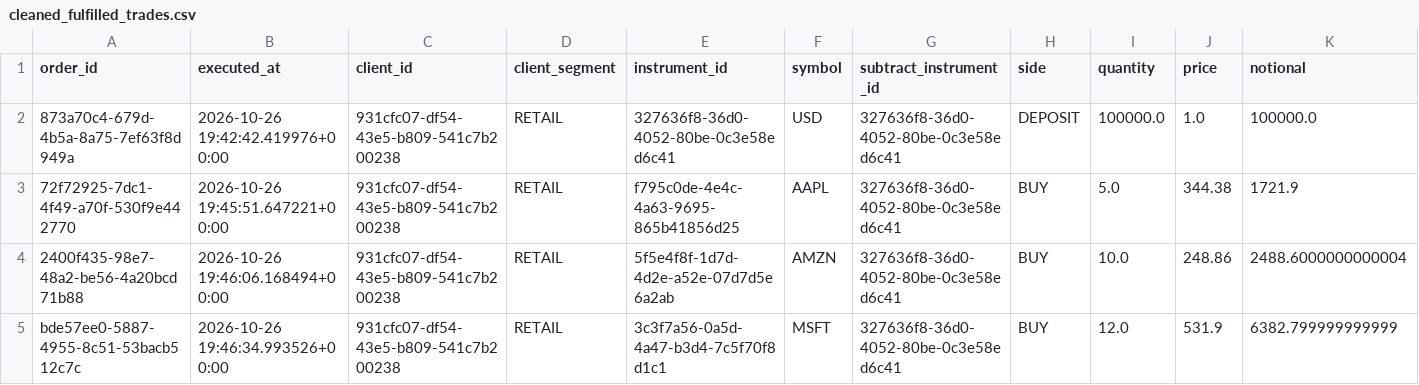
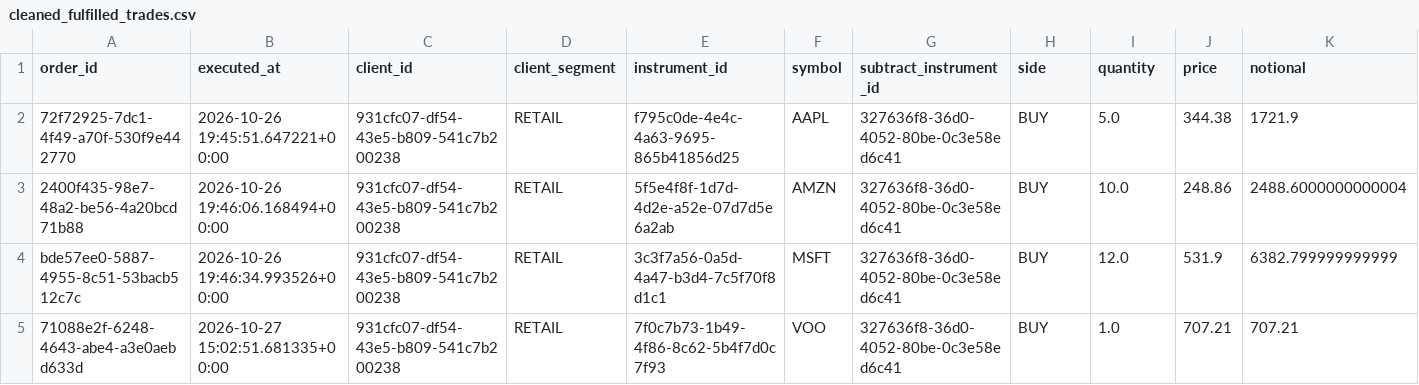
Before and after one commit to ShadiSoufan44/ceo-trading-platform-backend, a CSV file: analytics/output-real/cleaned_fulfilled_trades.csv, drawn as a sheet; only a part is shown; removed rows and columns are numbered as before the commit, all else as after; rows hold the shown columns only; the diff names each change by its address in the sheet, - before the commit and + after, or states it on an @@ line.

Commit message:
changed mock to real API price

```diff
--- a/analytics/output-real/cleaned_fulfilled_trades.csv
+++ b/analytics/output-real/cleaned_fulfilled_trades.csv
-row 2: 873a70c4-679d-4b5a-8a75-7ef63f8d949a | 2026-10-26 19:42:42.419976+00:00 | 931cfc07-df54-43e5-b809-541c7b200238 | RETAIL | 327636f8-36d0-4052-80be-0c3e58ed6c41 | USD | 327636f8-36d0-4052-80be-0c3e58ed6c41 | DEPOSIT | 100000.0 | 1.0 | 100000.0
+row 5: 71088e2f-6248-4643-abe4-a3e0aebd633d | 2026-10-27 15:02:51.681335+00:00 | 931cfc07-df54-43e5-b809-541c7b200238 | RETAIL | 7f0c7b73-1b49-4f86-8c62-5b4f7d0c7f93 | VOO | 327636f8-36d0-4052-80be-0c3e58ed6c41 | BUY | 1.0 | 707.21 | 707.21
```
Also changed, not shown: 5 other files.
